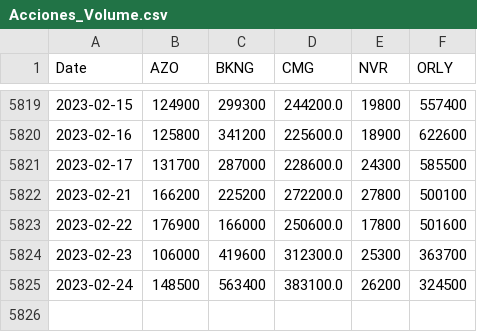
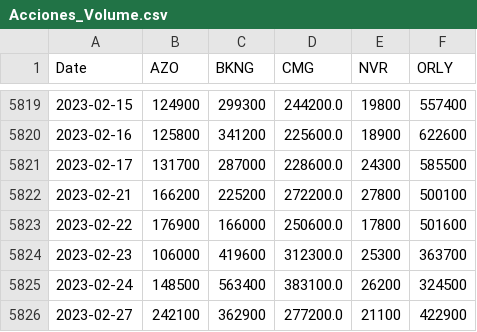
Before and after one commit to jamesllamo/SP500_Data_Analytics_Acciones, a CSV file: Acciones_Volume.csv, drawn as a sheet; only a part is shown, gaps mark what is left out; the diff names each change by its address in the sheet, - before the commit and + after, or states it on an @@ line.

```diff
--- a/Acciones_Volume.csv
+++ b/Acciones_Volume.csv
+row 5826: 2023-02-27 | 242100 | 362900 | 277200.0 | 21100 | 422900
```
Also changed, not shown: Acciones_Close.csv, Acciones_High.csv, 15 other files.
